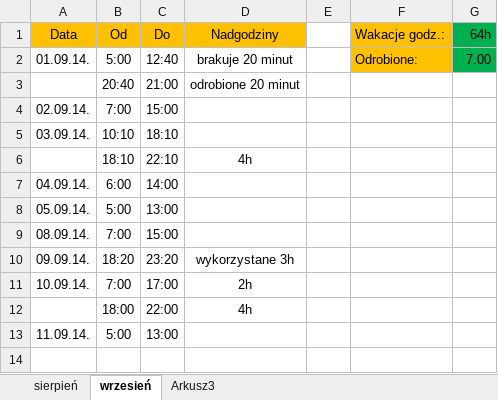
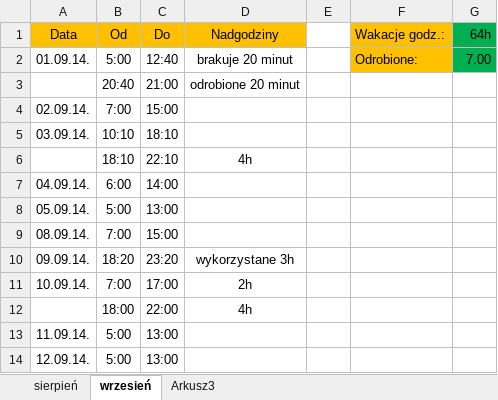
Before and after one commit to Paul119/praca, an Excel workbook: praca.xlsx, sheet wrzesień, drawn as a sheet; values as stored, in another font and other column widths than the file's, no borders; the diff names each change by its address in the sheet, - before the commit and + after, or states it on an @@ line.

Commit message:
new

```diff
--- a/praca.xlsx (sheet wrzesień)
+++ b/praca.xlsx (sheet wrzesień)
+row 14: 12.09.14. | 5:00 | 13:00
```
